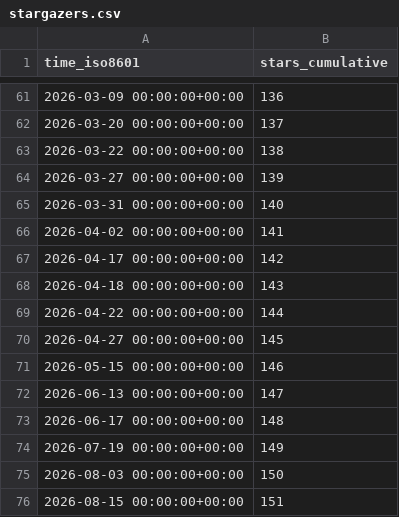
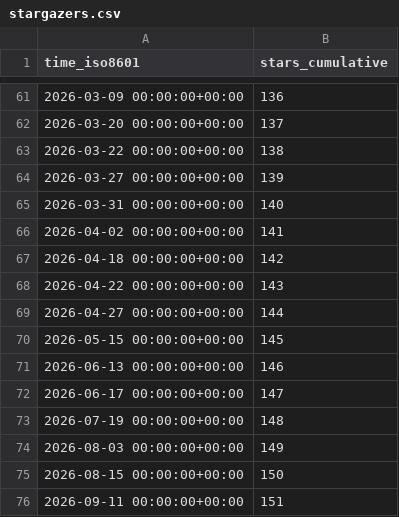
Before and after one commit to twentyTwo/vsc-ext-coding-time-tracker, a CSV file: twentyTwo/vsc-ext-coding-time-tracker/ghrs-data/stargazers.csv, drawn as a sheet; only a part is shown, gaps mark what is left out.

```diff
--- a/twentyTwo/vsc-ext-coding-time-tracker/ghrs-data/stargazers.csv
+++ b/twentyTwo/vsc-ext-coding-time-tracker/ghrs-data/stargazers.csv
@@ -66,11 +66,11 @@ time_iso8601,stars_cumulative
 2026-04-02 00:00:00+00:00,141
-2026-04-17 00:00:00+00:00,142
-2026-04-18 00:00:00+00:00,143
-2026-04-22 00:00:00+00:00,144
-2026-04-27 00:00:00+00:00,145
-2026-05-15 00:00:00+00:00,146
-2026-06-13 00:00:00+00:00,147
-2026-06-17 00:00:00+00:00,148
-2026-07-19 00:00:00+00:00,149
-2026-08-03 00:00:00+00:00,150
-2026-08-15 00:00:00+00:00,151
+2026-04-18 00:00:00+00:00,142
+2026-04-22 00:00:00+00:00,143
+2026-04-27 00:00:00+00:00,144
+2026-05-15 00:00:00+00:00,145
+2026-06-13 00:00:00+00:00,146
+2026-06-17 00:00:00+00:00,147
+2026-07-19 00:00:00+00:00,148
+2026-08-03 00:00:00+00:00,149
+2026-08-15 00:00:00+00:00,150
+2026-09-11 00:00:00+00:00,151
```
